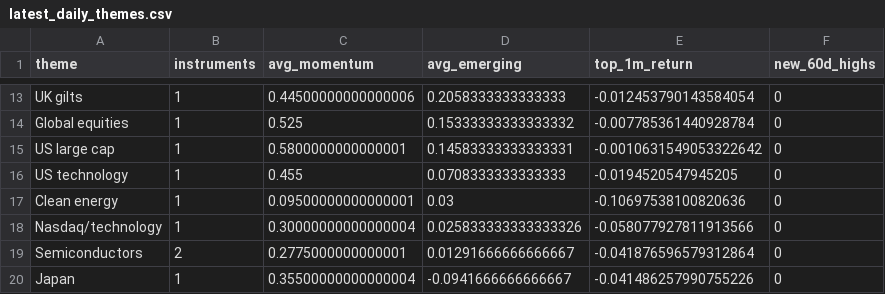
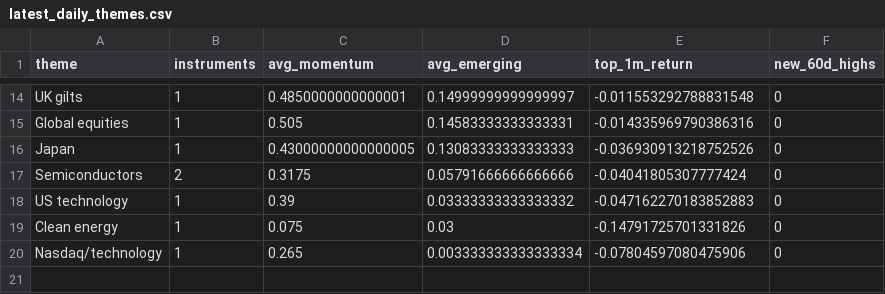
Before and after one commit to MHarvz-Moose/T212_Dashboard, a CSV file: reports/outputs/latest_daily_themes.csv, drawn as a sheet; only a part is shown, gaps mark what is left out; removed rows and columns are numbered as before the commit, all else as after; the diff covers the shown part only; the diff names each change by its address in the sheet, - before the commit and + after, or states it on an @@ line.

```diff
--- a/reports/outputs/latest_daily_themes.csv
+++ b/reports/outputs/latest_daily_themes.csv
-C14 (avg_momentum): 0.44500000000000006
+C14 (avg_momentum): 0.4850000000000001
-D14 (avg_emerging): 0.2058333333333333
+D14 (avg_emerging): 0.14999999999999997
-E14 (top_1m_return): -0.012453790143584054
+E14 (top_1m_return): -0.011553292788831548
-C15 (avg_momentum): 0.525
+C15 (avg_momentum): 0.505
-D15 (avg_emerging): 0.15333333333333332
+D15 (avg_emerging): 0.14583333333333331
-E15 (top_1m_return): -0.007785361440928784
+E15 (top_1m_return): -0.014335969790386316
-row 15: US large cap | 1 | 0.5800000000000001 | 0.14583333333333331 | -0.0010631549053322642 | 0
+row 16: Japan | 1 | 0.43000000000000005 | 0.13083333333333333 | -0.036930913218752526 | 0
+row 17: Semiconductors | 2 | 0.3175 | 0.05791666666666666 | -0.04041805307777424 | 0
-C18 (avg_momentum): 0.455
+C18 (avg_momentum): 0.39
-D18 (avg_emerging): 0.0708333333333333
+D18 (avg_emerging): 0.03333333333333332
-E18 (top_1m_return): -0.0194520547945205
+E18 (top_1m_return): -0.047162270183852883
-C19 (avg_momentum): 0.09500000000000001
+C19 (avg_momentum): 0.075
-E19 (top_1m_return): -0.10697538100820636
+E19 (top_1m_return): -0.14791725701331826
-C20 (avg_momentum): 0.30000000000000004
+C20 (avg_momentum): 0.265
-D20 (avg_emerging): 0.025833333333333326
+D20 (avg_emerging): 0.003333333333333334
-E20 (top_1m_return): -0.058077927811913566
+E20 (top_1m_return): -0.07804597080475906
-row 19: Semiconductors | 2 | 0.2775000000000001 | 0.01291666666666667 | -0.041876596579312864 | 0
-row 20: Japan | 1 | 0.35500000000000004 | -0.0941666666666667 | -0.041486257990755226 | 0
```
Also changed, not shown: 6 added rows, 5 removed rows and 19 edited cells elsewhere in this file, data/price_cache/prices_yfinance.csv, reports/outputs/latest_daily_signals.csv, 1 other file.
